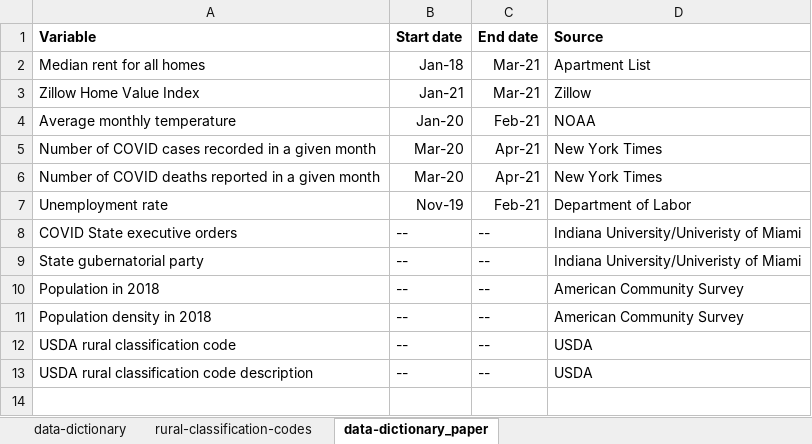
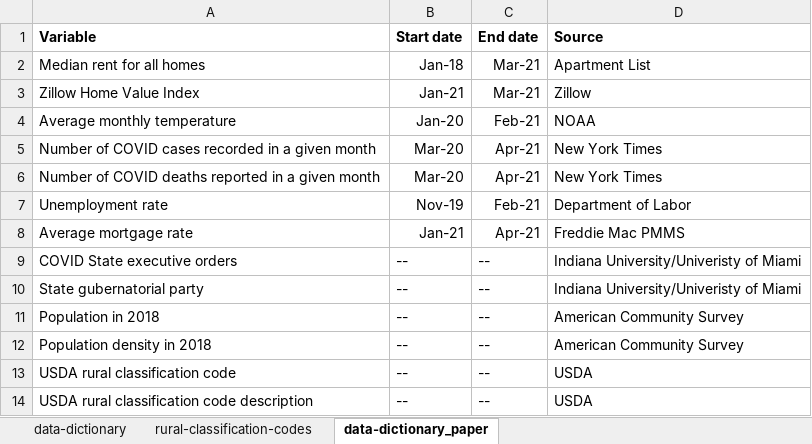
Before and after one commit to sstrochak/covid-rent-study, an Excel workbook: data/data-dictionary.xlsx, sheet data-dictionary_paper, drawn as a sheet; values as stored, in another font and other column widths than the file's, no borders; charts and pictures not drawn; the diff names each change by its address in the sheet, - before the commit and + after, or states it on an @@ line.

Commit message:
add PMMS rate, make national summary stats, update README

```diff
--- a/data/data-dictionary.xlsx (sheet data-dictionary_paper)
+++ b/data/data-dictionary.xlsx (sheet data-dictionary_paper)
+row 8: Average mortgage rate | Jan-21 | Apr-21 | Freddie Mac PMMS
```
Also changed, not shown: sheet data-dictionary, charts or pictures, 7 other files.
